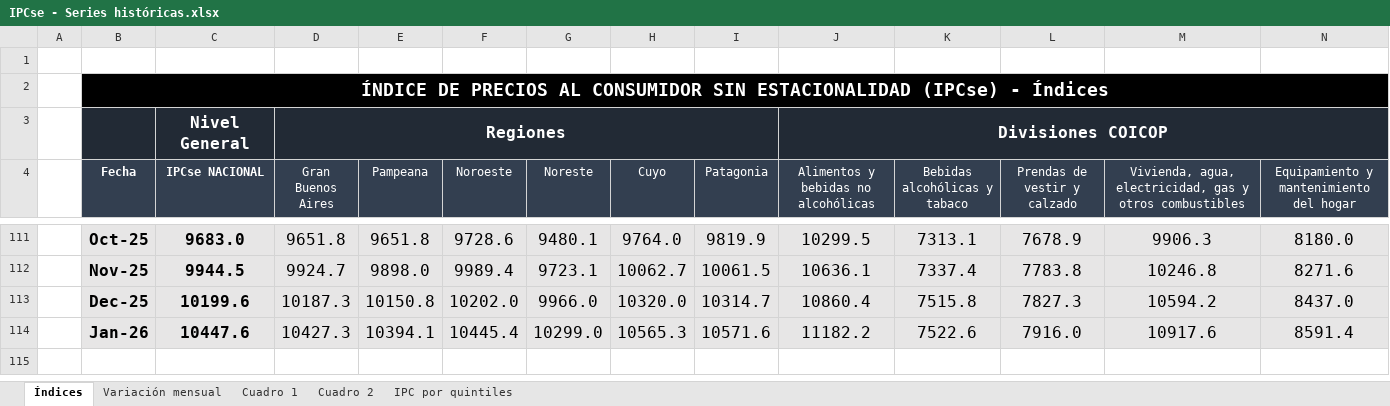
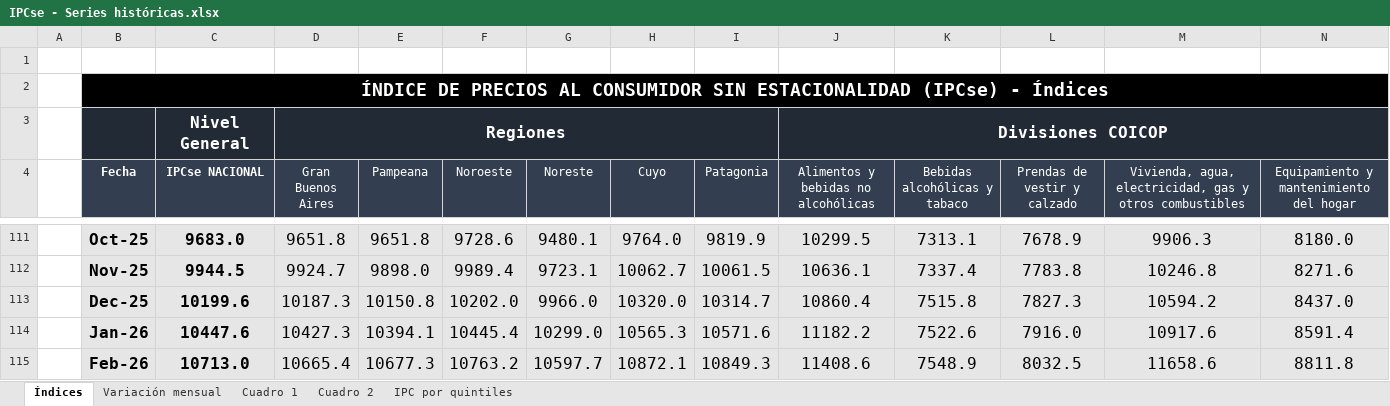
Before and after one commit to mrozada/mrozada.github.io, an Excel workbook: assets/excel/IPCse - Series históricas.xlsx, sheet Índices, drawn as a sheet; only a part is shown, gaps mark what is left out; values as stored, in another font and other column widths than the file's, no borders; rows hold the shown columns only; the diff names each change by its address in the sheet, - before the commit and + after, or states it on an @@ line.

```diff
--- a/assets/excel/IPCse - Series históricas.xlsx (sheet Índices)
+++ b/assets/excel/IPCse - Series históricas.xlsx (sheet Índices)
+row 115:  | Feb-26 | 10713.0 | 10665.4 | 10677.3 | 10763.2 | 10597.7 | 10872.1 | 10849.3 | 11408.6 | 7548.9 | 8032.5 | 11658.6 | 8811.8
```
Also changed, not shown: sheet Cuadro 2, sheet Cuadro 1, sheet Variación mensual, 3 other files.
